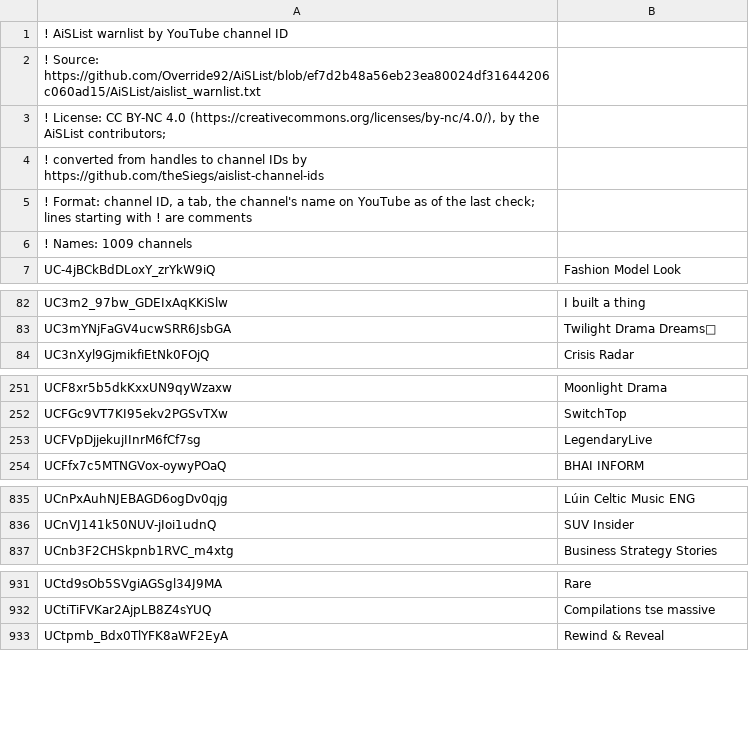
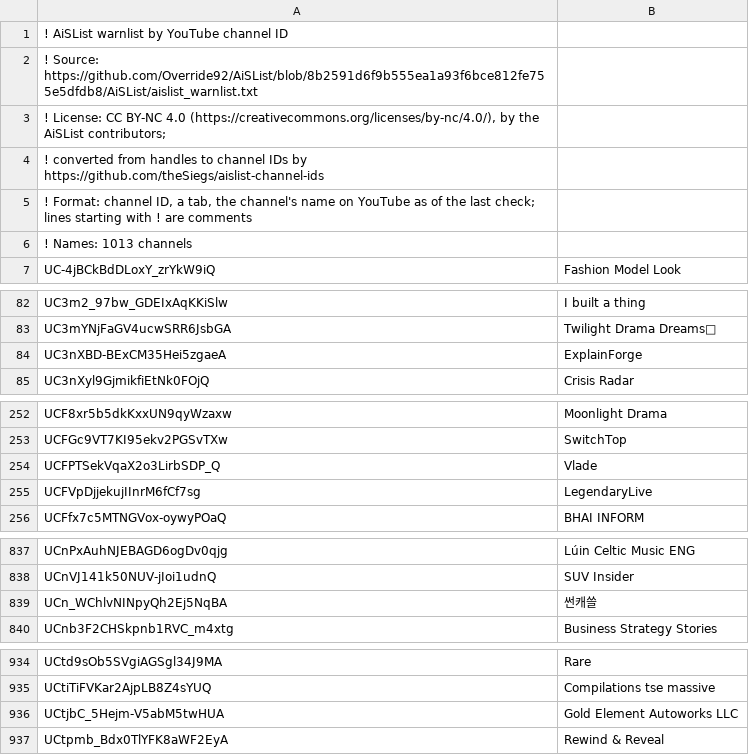
Before and after one commit to theSiegs/aislist-channel-ids, a TSV file: lists/aislist_warnlist_channels.tsv, drawn as a sheet; only a part is shown, gaps mark what is left out.

```diff
--- a/lists/aislist_warnlist_channels.tsv
+++ b/lists/aislist_warnlist_channels.tsv
@@ -1,3 +1,3 @@
 ! AiSList warnlist by YouTube channel ID
-! Source: https://github.com/Override92/AiSList/blob/ef7d2b48a56eb23ea80024df31644206c060ad15/AiSList/aislist_warnlist.txt
+! Source: https://github.com/Override92/AiSList/blob/8b2591d6f9b555ea1a93f6bce812fe755e5dfdb8/AiSList/aislist_warnlist.txt
 ! License: CC BY-NC 4.0 (https://creativecommons.org/licenses/by-nc/4.0/), by the AiSList contributors;
@@ -5,3 +5,3 @@
 ! Format: channel ID, a tab, the channel's name on YouTube as of the last check; lines starting with ! are comments
-! Names: 1009 channels
+! Names: 1013 channels
 UC-4jBCkBdDLoxY_zrYkW9iQ	Fashion Model Look
@@ -83,2 +83,3 @@ UC3m2_97bw_GDEIxAqKKiSlw	I built a thing
 UC3mYNjFaGV4ucwSRR6JsbGA	Twilight Drama Dreams💫
+UC3nXBD-BExCM35Hei5zgaeA	ExplainForge
 UC3nXyl9GjmikfiEtNk0FOjQ	Crisis Radar
@@ -252,2 +253,3 @@ UCF8xr5b5dkKxxUN9qyWzaxw	Moonlight Drama
 UCFGc9VT7KI95ekv2PGSvTXw	SwitchTop
+UCFPTSekVqaX2o3LirbSDP_Q	Vlade
 UCFVpDjjekujIInrM6fCf7sg	LegendaryLive
@@ -836,2 +838,3 @@ UCnPxAuhNJEBAGD6ogDv0qjg	Lúin Celtic Music ENG
 UCnVJ141k50NUV-jIoi1udnQ	SUV Insider
+UCn_WChlvNINpyQh2Ej5NqBA	썬캐쓸
 UCnb3F2CHSkpnb1RVC_m4xtg	Business Strategy Stories
@@ -932,2 +935,3 @@ UCtd9sOb5SVgiAGSgl34J9MA	Rare
 UCtiTiFVKar2AjpLB8Z4sYUQ	Compilations tse massive
+UCtjbC_5Hejm-V5abM5twHUA	Gold Element Autoworks LLC
 UCtpmb_Bdx0TlYFK8aWF2EyA	Rewind & Reveal
```
Also changed, not shown: reports/handle_changes.tsv, 8 other files.
